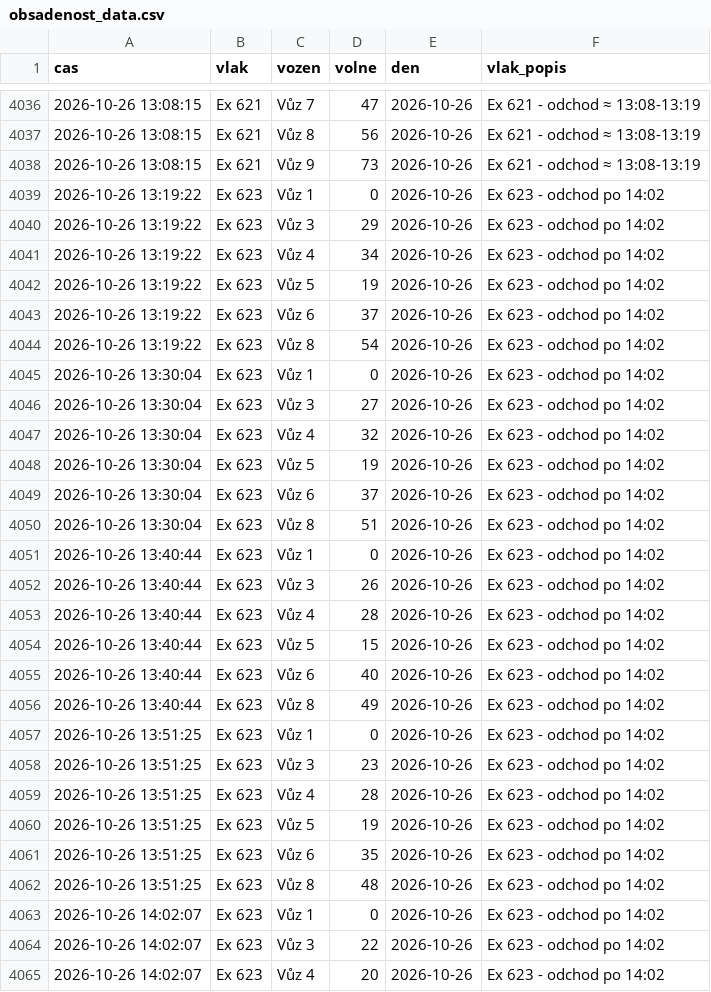
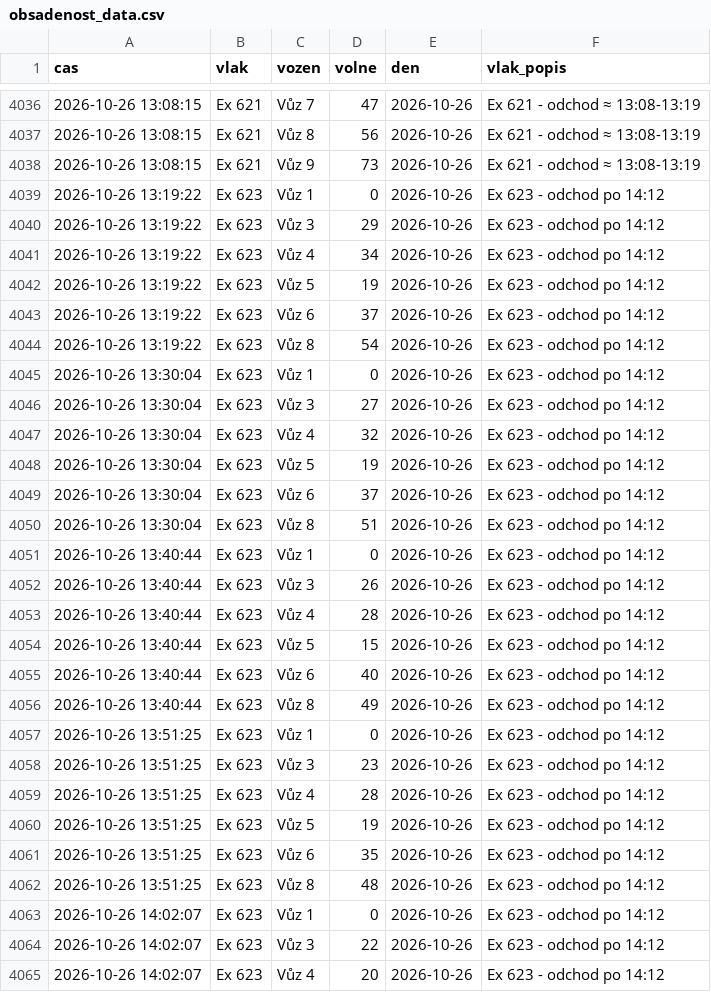
Before and after one commit to lalasonycierny/idos-grafy, a CSV file: data/obsadenost_data.csv, drawn as a sheet; only a part is shown, gaps mark what is left out; the diff covers the shown part only.

```diff
--- a/data/obsadenost_data.csv
+++ b/data/obsadenost_data.csv
@@ -4038,28 +4038,28 @@
 2026-10-26 13:08:15,Ex 621,Vůz 9,73,2026-10-26,Ex 621 - odchod ≈ 13:08-13:19
-2026-10-26 13:19:22,Ex 623,Vůz 1,0,2026-10-26,Ex 623 - odchod po 14:02
-2026-10-26 13:19:22,Ex 623,Vůz 3,29,2026-10-26,Ex 623 - odchod po 14:02
-2026-10-26 13:19:22,Ex 623,Vůz 4,34,2026-10-26,Ex 623 - odchod po 14:02
-2026-10-26 13:19:22,Ex 623,Vůz 5,19,2026-10-26,Ex 623 - odchod po 14:02
-2026-10-26 13:19:22,Ex 623,Vůz 6,37,2026-10-26,Ex 623 - odchod po 14:02
-2026-10-26 13:19:22,Ex 623,Vůz 8,54,2026-10-26,Ex 623 - odchod po 14:02
-2026-10-26 13:30:04,Ex 623,Vůz 1,0,2026-10-26,Ex 623 - odchod po 14:02
-2026-10-26 13:30:04,Ex 623,Vůz 3,27,2026-10-26,Ex 623 - odchod po 14:02
-2026-10-26 13:30:04,Ex 623,Vůz 4,32,2026-10-26,Ex 623 - odchod po 14:02
-2026-10-26 13:30:04,Ex 623,Vůz 5,19,2026-10-26,Ex 623 - odchod po 14:02
-2026-10-26 13:30:04,Ex 623,Vůz 6,37,2026-10-26,Ex 623 - odchod po 14:02
-2026-10-26 13:30:04,Ex 623,Vůz 8,51,2026-10-26,Ex 623 - odchod po 14:02
-2026-10-26 13:40:44,Ex 623,Vůz 1,0,2026-10-26,Ex 623 - odchod po 14:02
-2026-10-26 13:40:44,Ex 623,Vůz 3,26,2026-10-26,Ex 623 - odchod po 14:02
-2026-10-26 13:40:44,Ex 623,Vůz 4,28,2026-10-26,Ex 623 - odchod po 14:02
-2026-10-26 13:40:44,Ex 623,Vůz 5,15,2026-10-26,Ex 623 - odchod po 14:02
-2026-10-26 13:40:44,Ex 623,Vůz 6,40,2026-10-26,Ex 623 - odchod po 14:02
-2026-10-26 13:40:44,Ex 623,Vůz 8,49,2026-10-26,Ex 623 - odchod po 14:02
-2026-10-26 13:51:25,Ex 623,Vůz 1,0,2026-10-26,Ex 623 - odchod po 14:02
-2026-10-26 13:51:25,Ex 623,Vůz 3,23,2026-10-26,Ex 623 - odchod po 14:02
-2026-10-26 13:51:25,Ex 623,Vůz 4,28,2026-10-26,Ex 623 - odchod po 14:02
-2026-10-26 13:51:25,Ex 623,Vůz 5,19,2026-10-26,Ex 623 - odchod po 14:02
-2026-10-26 13:51:25,Ex 623,Vůz 6,35,2026-10-26,Ex 623 - odchod po 14:02
-2026-10-26 13:51:25,Ex 623,Vůz 8,48,2026-10-26,Ex 623 - odchod po 14:02
-2026-10-26 14:02:07,Ex 623,Vůz 1,0,2026-10-26,Ex 623 - odchod po 14:02
-2026-10-26 14:02:07,Ex 623,Vůz 3,22,2026-10-26,Ex 623 - odchod po 14:02
-2026-10-26 14:02:07,Ex 623,Vůz 4,20,2026-10-26,Ex 623 - odchod po 14:02
+2026-10-26 13:19:22,Ex 623,Vůz 1,0,2026-10-26,Ex 623 - odchod po 14:12
+2026-10-26 13:19:22,Ex 623,Vůz 3,29,2026-10-26,Ex 623 - odchod po 14:12
+2026-10-26 13:19:22,Ex 623,Vůz 4,34,2026-10-26,Ex 623 - odchod po 14:12
+2026-10-26 13:19:22,Ex 623,Vůz 5,19,2026-10-26,Ex 623 - odchod po 14:12
+2026-10-26 13:19:22,Ex 623,Vůz 6,37,2026-10-26,Ex 623 - odchod po 14:12
+2026-10-26 13:19:22,Ex 623,Vůz 8,54,2026-10-26,Ex 623 - odchod po 14:12
+2026-10-26 13:30:04,Ex 623,Vůz 1,0,2026-10-26,Ex 623 - odchod po 14:12
+2026-10-26 13:30:04,Ex 623,Vůz 3,27,2026-10-26,Ex 623 - odchod po 14:12
+2026-10-26 13:30:04,Ex 623,Vůz 4,32,2026-10-26,Ex 623 - odchod po 14:12
+2026-10-26 13:30:04,Ex 623,Vůz 5,19,2026-10-26,Ex 623 - odchod po 14:12
+2026-10-26 13:30:04,Ex 623,Vůz 6,37,2026-10-26,Ex 623 - odchod po 14:12
+2026-10-26 13:30:04,Ex 623,Vůz 8,51,2026-10-26,Ex 623 - odchod po 14:12
+2026-10-26 13:40:44,Ex 623,Vůz 1,0,2026-10-26,Ex 623 - odchod po 14:12
+2026-10-26 13:40:44,Ex 623,Vůz 3,26,2026-10-26,Ex 623 - odchod po 14:12
+2026-10-26 13:40:44,Ex 623,Vůz 4,28,2026-10-26,Ex 623 - odchod po 14:12
+2026-10-26 13:40:44,Ex 623,Vůz 5,15,2026-10-26,Ex 623 - odchod po 14:12
+2026-10-26 13:40:44,Ex 623,Vůz 6,40,2026-10-26,Ex 623 - odchod po 14:12
+2026-10-26 13:40:44,Ex 623,Vůz 8,49,2026-10-26,Ex 623 - odchod po 14:12
+2026-10-26 13:51:25,Ex 623,Vůz 1,0,2026-10-26,Ex 623 - odchod po 14:12
+2026-10-26 13:51:25,Ex 623,Vůz 3,23,2026-10-26,Ex 623 - odchod po 14:12
+2026-10-26 13:51:25,Ex 623,Vůz 4,28,2026-10-26,Ex 623 - odchod po 14:12
+2026-10-26 13:51:25,Ex 623,Vůz 5,19,2026-10-26,Ex 623 - odchod po 14:12
+2026-10-26 13:51:25,Ex 623,Vůz 6,35,2026-10-26,Ex 623 - odchod po 14:12
+2026-10-26 13:51:25,Ex 623,Vůz 8,48,2026-10-26,Ex 623 - odchod po 14:12
+2026-10-26 14:02:07,Ex 623,Vůz 1,0,2026-10-26,Ex 623 - odchod po 14:12
+2026-10-26 14:02:07,Ex 623,Vůz 3,22,2026-10-26,Ex 623 - odchod po 14:12
+2026-10-26 14:02:07,Ex 623,Vůz 4,20,2026-10-26,Ex 623 - odchod po 14:12
```
Also changed, not shown: 6 added rows and 3 edited cells elsewhere in this file, 2 other files.
